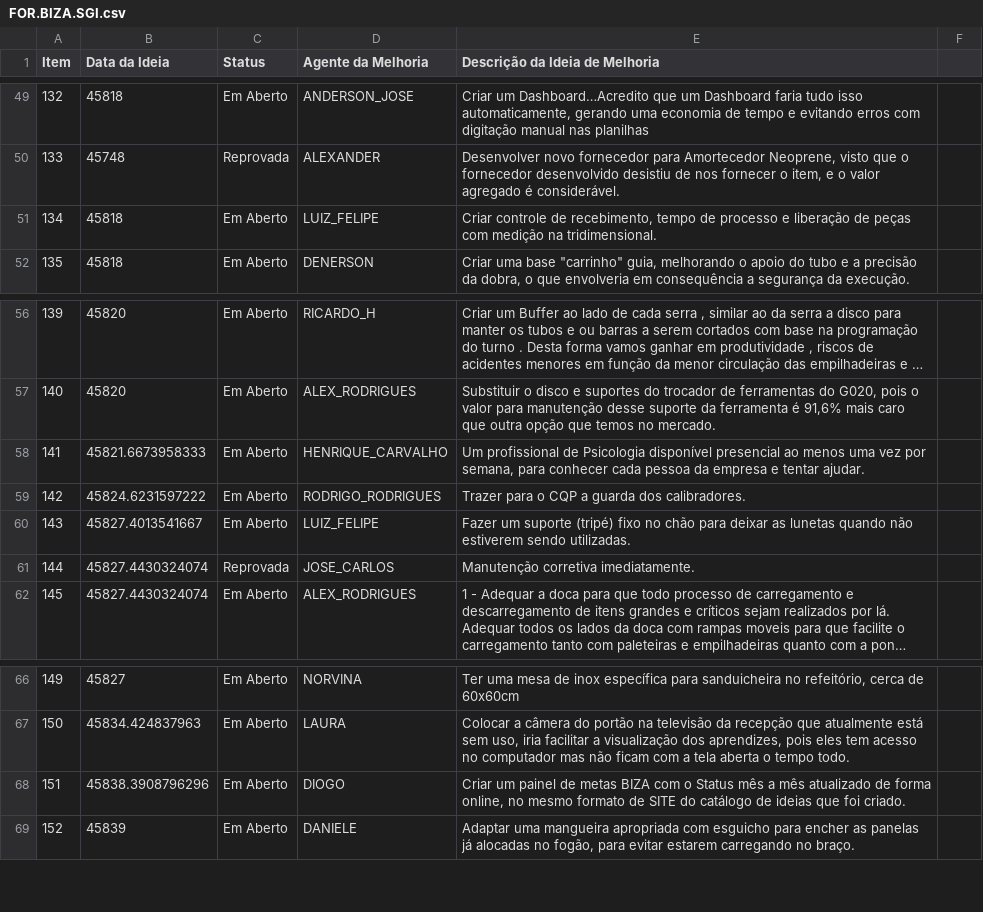
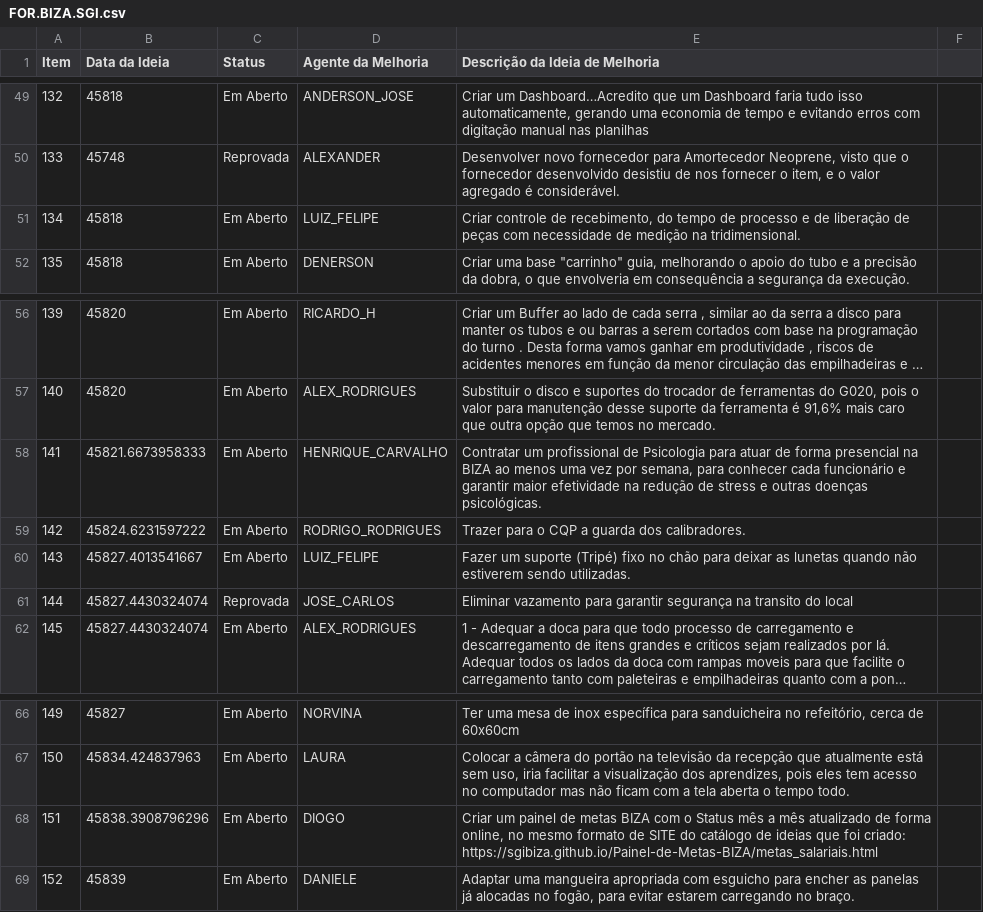
Before and after one commit to Dodoccb/Catalogo-BIZA, a CSV file: FOR.BIZA.SGI.csv, drawn as a sheet; only a part is shown, gaps mark what is left out; long unchanged cells end in …; the diff covers the shown part only; the diff names each change by its address in the sheet, - before the commit and + after, or states it on an @@ line.

```diff
--- a/FOR.BIZA.SGI.csv
+++ b/FOR.BIZA.SGI.csv
-E51 (Descrição da Ideia de Melhoria): …de recebimento, tempo de processo e liberação de peças com medição na…
+E51 (Descrição da Ideia de Melhoria): …de recebimento, do tempo de processo e de liberação de peças com necessidade de medição na…
-E58 (Descrição da Ideia de Melhoria): Um profissional de Psicologia disponível presencial ao menos uma vez por semana, para conhecer cada pessoa da empresa e tentar ajudar.
+E58 (Descrição da Ideia de Melhoria): Contratar um profissional de Psicologia para atuar de forma presencial na BIZA ao menos uma vez por semana, para conhecer cada funcionário e garantir maior efetividade na redução de stress e outras doenças psicológicas.
-E60 (Descrição da Ideia de Melhoria): …um suporte (tripé) fixo no…
+E60 (Descrição da Ideia de Melhoria): …um suporte (Tripé) fixo no…
-E61 (Descrição da Ideia de Melhoria): Manutenção corretiva imediatamente.
+E61 (Descrição da Ideia de Melhoria): Eliminar vazamento para garantir segurança na transito do local
-E68 (Descrição da Ideia de Melhoria): …que foi criado.
+E68 (Descrição da Ideia de Melhoria): …que foi criado: https://sgibiza.github.io/Painel-de-Metas-BIZA/metas_salariais.html
```
Also changed, not shown: 7 added rows and 6 edited cells elsewhere in this file.
